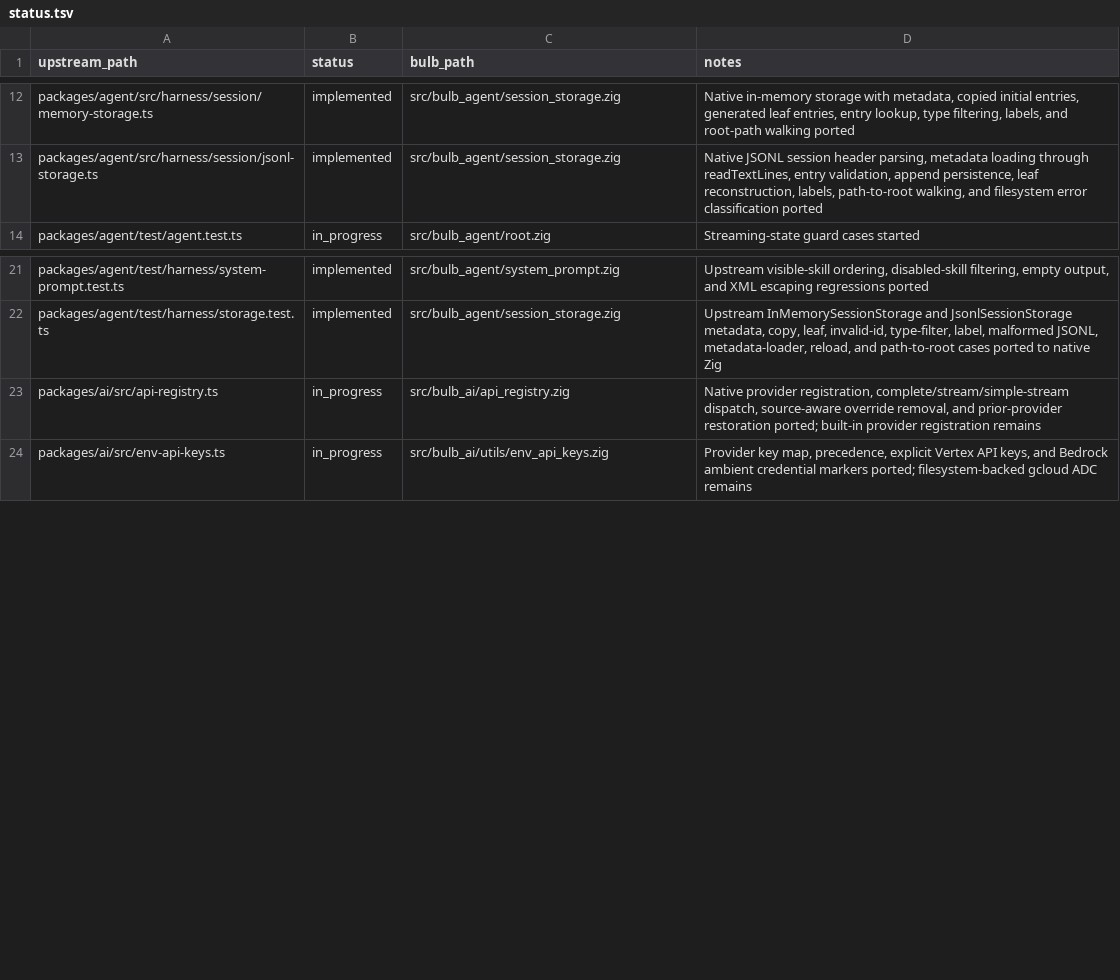
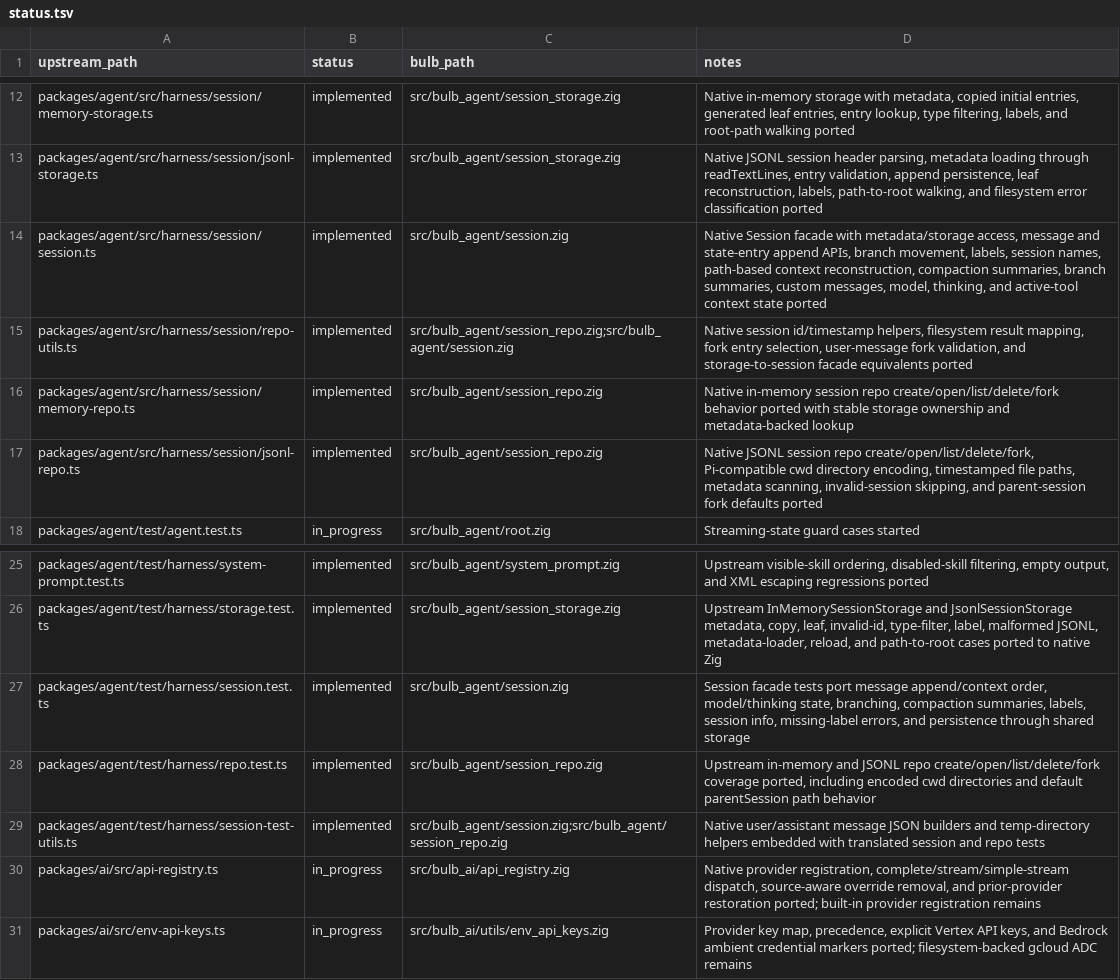
Before and after one commit to anggakhrsma/bulb, a TSV file: parity/status.tsv, drawn as a sheet; only a part is shown, gaps mark what is left out; the diff names each change by its address in the sheet, - before the commit and + after, or states it on an @@ line.

Commit message:
feat: port agent session repos

```diff
--- a/parity/status.tsv
+++ b/parity/status.tsv
+row 14: packages/agent/src/harness/session/session.ts | implemented | src/bulb_agent/session.zig | Native Session facade with metadata/storage access, message and state-entry append APIs, branch movement, labels, session names, path-based context reconstruction, compaction summaries, branch summaries, custom messages, model, thinking, and active-tool context state ported
+row 15: packages/agent/src/harness/session/repo-utils.ts | implemented | src/bulb_agent/session_repo.zig;src/bulb_agent/session.zig | Native session id/timestamp helpers, filesystem result mapping, fork entry selection, user-message fork validation, and storage-to-session facade equivalents ported
+row 16: packages/agent/src/harness/session/memory-repo.ts | implemented | src/bulb_agent/session_repo.zig | Native in-memory session repo create/open/list/delete/fork behavior ported with stable storage ownership and metadata-backed lookup
+row 17: packages/agent/src/harness/session/jsonl-repo.ts | implemented | src/bulb_agent/session_repo.zig | Native JSONL session repo create/open/list/delete/fork, Pi-compatible cwd directory encoding, timestamped file paths, metadata scanning, invalid-session skipping, and parent-session fork defaults ported
+row 27: packages/agent/test/harness/session.test.ts | implemented | src/bulb_agent/session.zig | Session facade tests port message append/context order, model/thinking state, branching, compaction summaries, labels, session info, missing-label errors, and persistence through shared storage
+row 28: packages/agent/test/harness/repo.test.ts | implemented | src/bulb_agent/session_repo.zig | Upstream in-memory and JSONL repo create/open/list/delete/fork coverage ported, including encoded cwd directories and default parentSession path behavior
+row 29: packages/agent/test/harness/session-test-utils.ts | implemented | src/bulb_agent/session.zig;src/bulb_agent/session_repo.zig | Native user/assistant message JSON builders and temp-directory helpers embedded with translated session and repo tests
```
Also changed, not shown: parity/ledger.tsv, 3 other files.
